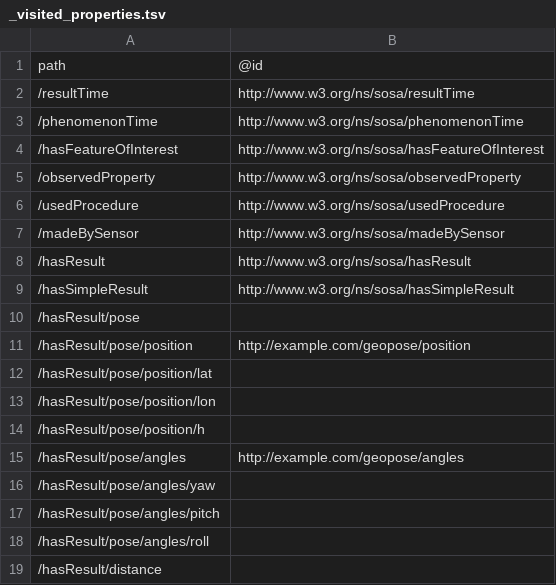
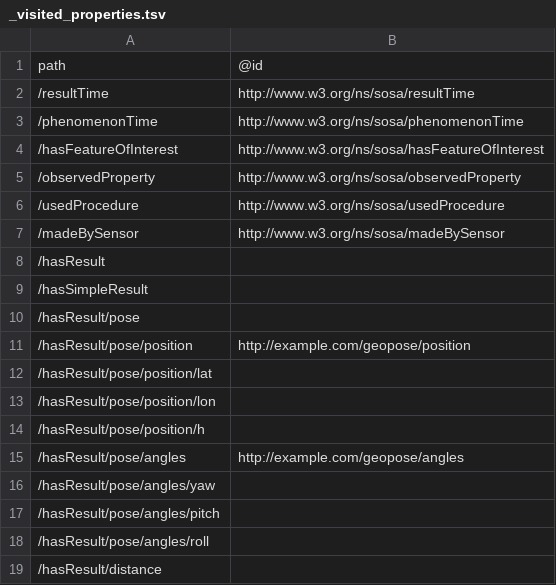
Before and after one commit to qtl-bodc/ogcincubator-bblocks-examples, a TSV file: build/annotated/bbr/examples/observation/vectorObservation/_visited_properties.tsv, drawn as a sheet.

```diff
--- a/build/annotated/bbr/examples/observation/vectorObservation/_visited_properties.tsv
+++ b/build/annotated/bbr/examples/observation/vectorObservation/_visited_properties.tsv
@@ -7,4 +7,4 @@ path	@id
 /madeBySensor	http://www.w3.org/ns/sosa/madeBySensor
-/hasResult	http://www.w3.org/ns/sosa/hasResult
-/hasSimpleResult	http://www.w3.org/ns/sosa/hasSimpleResult
+/hasResult	
+/hasSimpleResult	
 /hasResult/pose	
```
Also changed, not shown: build/annotated/bbr/examples/observation/vectorObservationFeature/_visited_properties.tsv, 34 other files.
